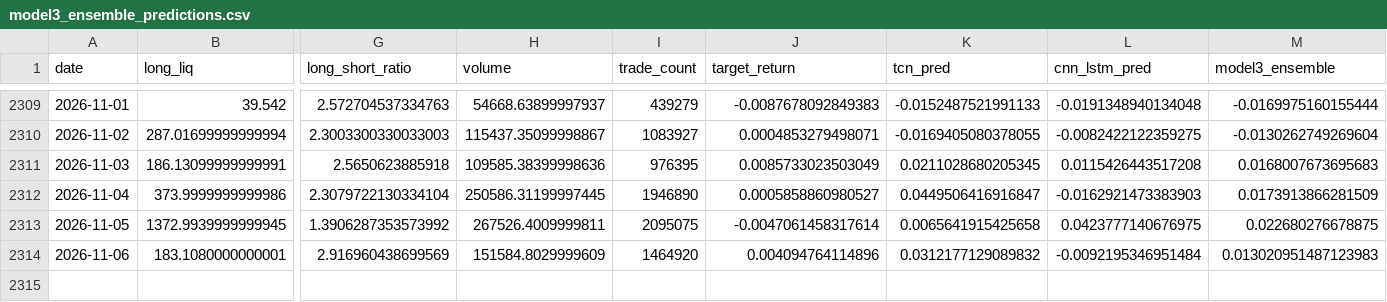
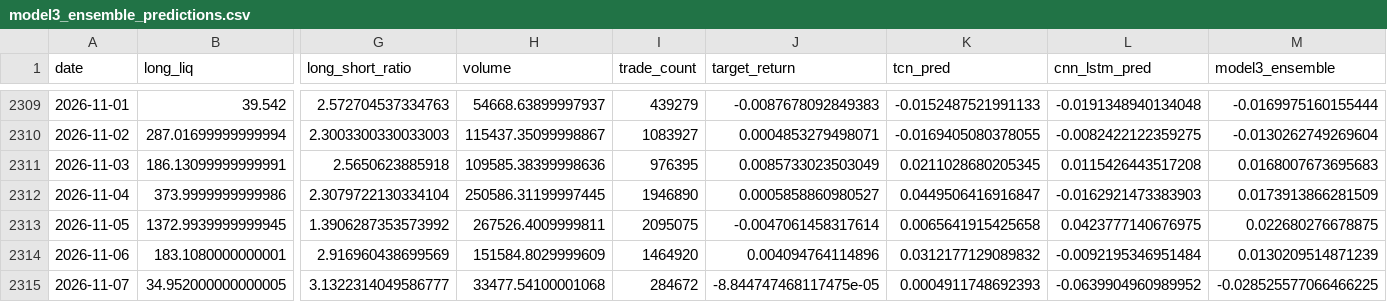
Before and after one commit to manavmax/Bitcoin-Alpha-System, a CSV file: model_3_derivatives_flow/results/model3_ensemble_predictions.csv, drawn as a sheet; only a part is shown, gaps mark what is left out; rows hold the shown columns only; the diff names each change by its address in the sheet, - before the commit and + after, or states it on an @@ line.

```diff
--- a/model_3_derivatives_flow/results/model3_ensemble_predictions.csv
+++ b/model_3_derivatives_flow/results/model3_ensemble_predictions.csv
-M2314 (model3_ensemble): 0.013020951487123983
+M2314 (model3_ensemble): 0.0130209514871239
+row 2315: 2026-11-07 | 34.952000000000005 | 3.1322314049586777 | 33477.54100001068 | 284672 | -8.844747468117475e-05 | 0.0004911748692393 | -0.0639904960989952 | -0.028525577066466225
```
Also changed, not shown: model_2_volatility_risk/processed/model2_volatility_features.csv, model_2_volatility_risk/results/model2_final_volatility.csv, 41 other files.
